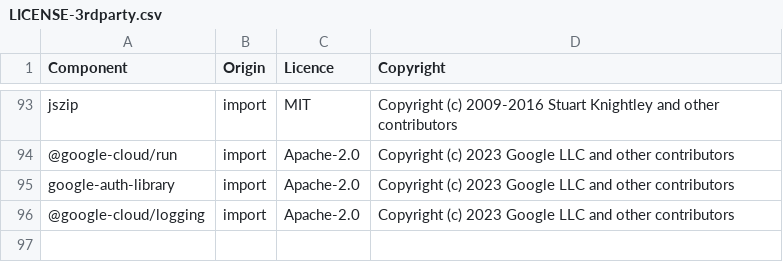
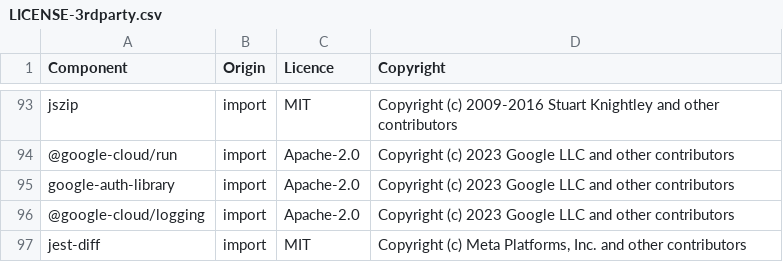
Before and after one commit to DataDog/datadog-ci, a CSV file: LICENSE-3rdparty.csv, drawn as a sheet; only a part is shown, gaps mark what is left out; the diff names each change by its address in the sheet, - before the commit and + after, or states it on an @@ line.

Commit message:
[Cloud Run Instrument] Dry run and interactive mode (#1722)
* print service config diff in git-style

* unit test for `generateConfigDiff`

* implement --dry flag

* implement --interactive flag

* disable config and regex until requested

* add tests+snapshots for dry and interactive mode

* install jest-diff

* use jest-diff instead of custom algorithm

* update snapshots

* format

* fix test

* update license

```diff
--- a/LICENSE-3rdparty.csv
+++ b/LICENSE-3rdparty.csv
+row 97: jest-diff | import | MIT | Copyright (c) Meta Platforms, Inc. and other contributors
```
Also changed, not shown: 10 other files.
